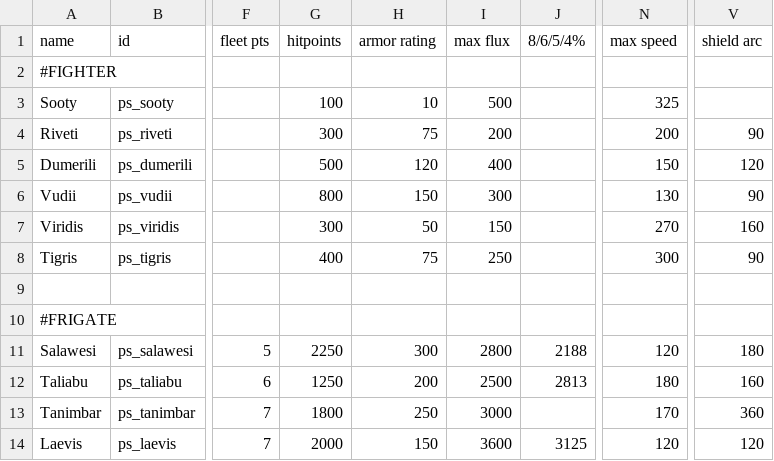
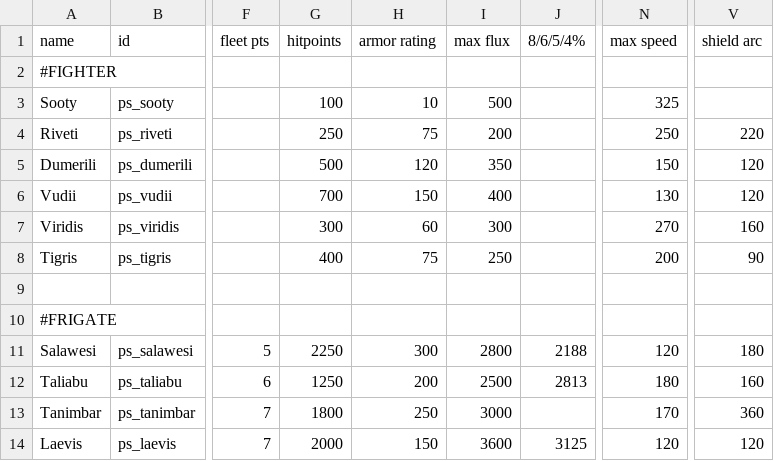
Before and after one commit to CosmicFishi/Project-Solace, a CSV file: data/hulls/ship_data.csv, drawn as a sheet; only a part is shown, gaps mark what is left out; the diff names each change by its address in the sheet, - before the commit and + after, or states it on an @@ line.

```diff
--- a/data/hulls/ship_data.csv
+++ b/data/hulls/ship_data.csv
-G4 (hitpoints): 300
+G4 (hitpoints): 250
-N4 (max speed): 200
+N4 (max speed): 250
-V4 (shield arc): 90
+V4 (shield arc): 220
-I5 (max flux): 400
+I5 (max flux): 350
-G6 (hitpoints): 800
+G6 (hitpoints): 700
-I6 (max flux): 300
+I6 (max flux): 400
-V6 (shield arc): 90
+V6 (shield arc): 120
-H7 (armor rating): 50
+H7 (armor rating): 60
-I7 (max flux): 150
+I7 (max flux): 300
-N8 (max speed): 300
+N8 (max speed): 200
```
Also changed, not shown: data/hulls/wing_data.csv, data/strings/descriptions.csv, 10 other files.
